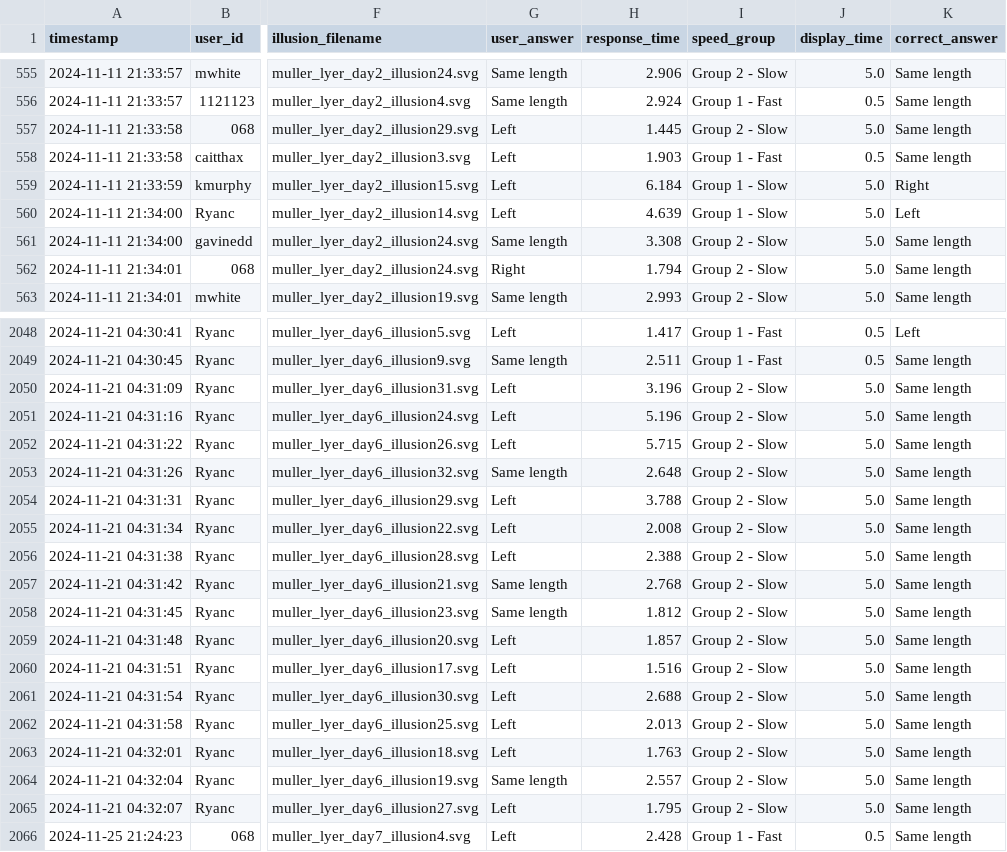
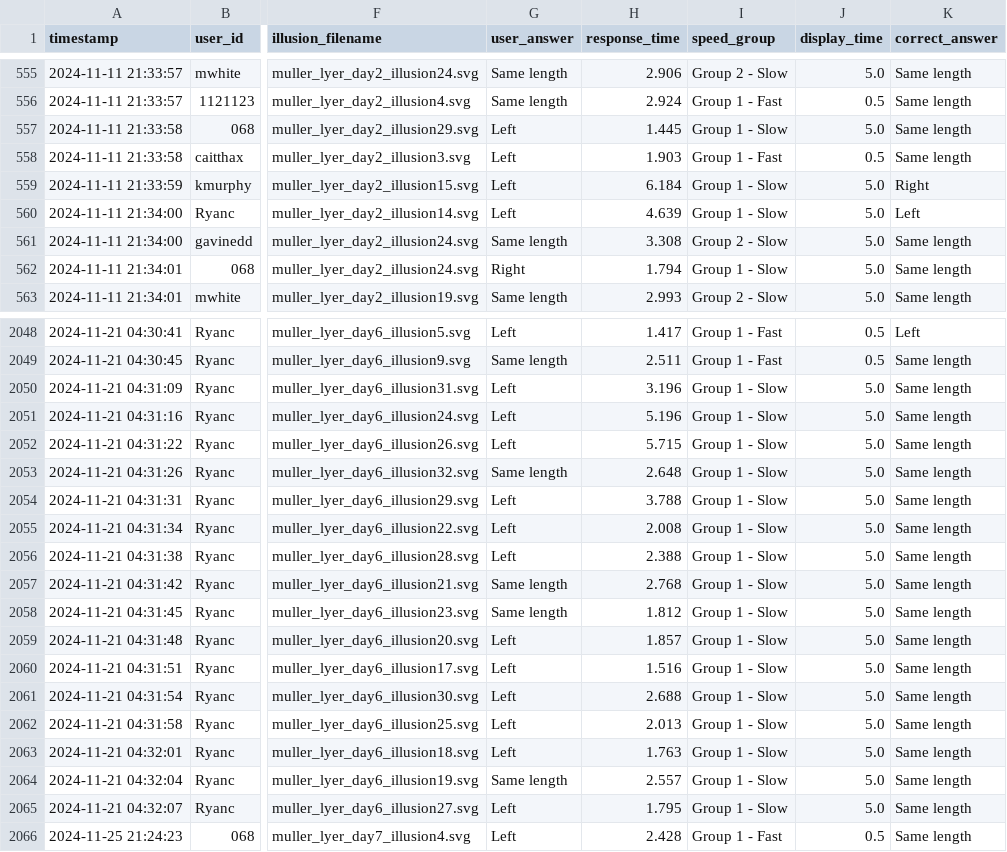
Before and after one commit to m6urns/muller-lyer-replication, a CSV file: results/cleaned_data.csv, drawn as a sheet; only a part is shown, gaps mark what is left out; the diff covers the shown part only; the diff names each change by its address in the sheet, - before the commit and + after, or states it on an @@ line.

Commit message:
Fix class quiz assignments

```diff
--- a/results/cleaned_data.csv
+++ b/results/cleaned_data.csv
-I557 (speed_group): Group 2 - Slow
+I557 (speed_group): Group 1 - Slow
-I562 (speed_group): Group 2 - Slow
+I562 (speed_group): Group 1 - Slow
-I2050:I2065 (speed_group): Group 2 - Slow
+I2050:I2065 (speed_group): Group 1 - Slow
```
Also changed, not shown: 30 edited cells elsewhere in this file, 1 other file.
